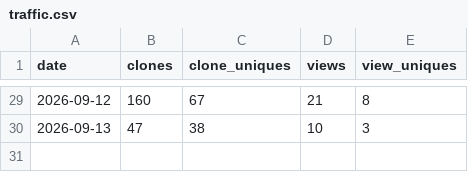
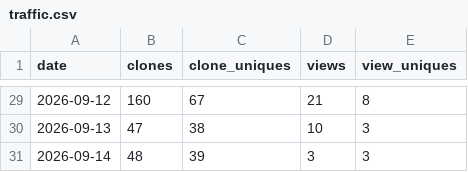
Before and after one commit to AZidan/archflow, a CSV file: metrics/traffic.csv, drawn as a sheet; only a part is shown, gaps mark what is left out.

```diff
--- a/metrics/traffic.csv
+++ b/metrics/traffic.csv
@@ -30 +30,2 @@ date,clones,clone_uniques,views,view_uniques
 2026-09-13,47,38,10,3
+2026-09-14,48,39,3,3
```
Also changed, not shown: metrics/referrers.csv, 1 other file.
